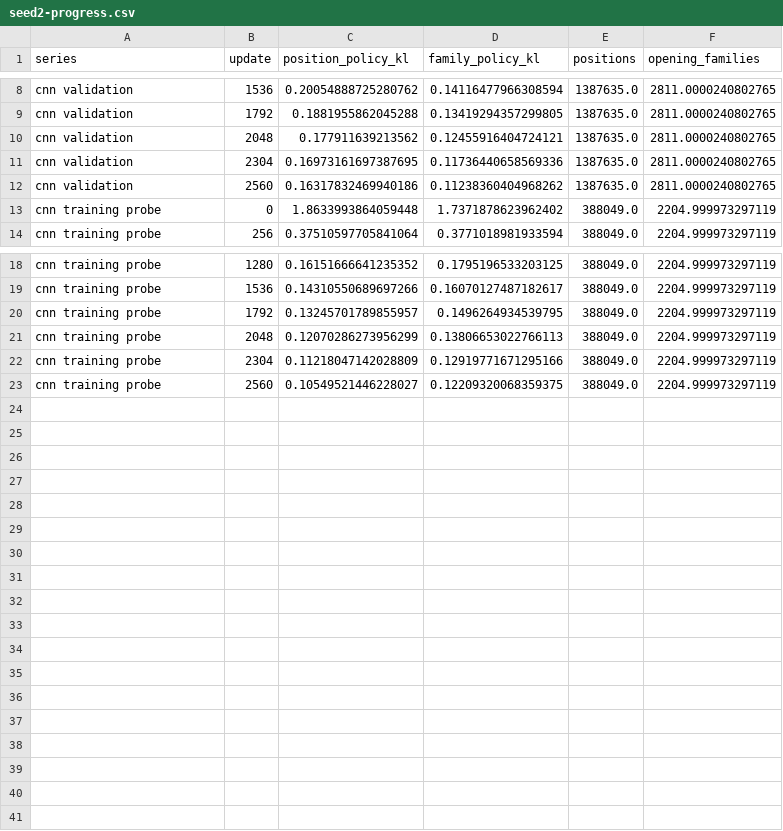
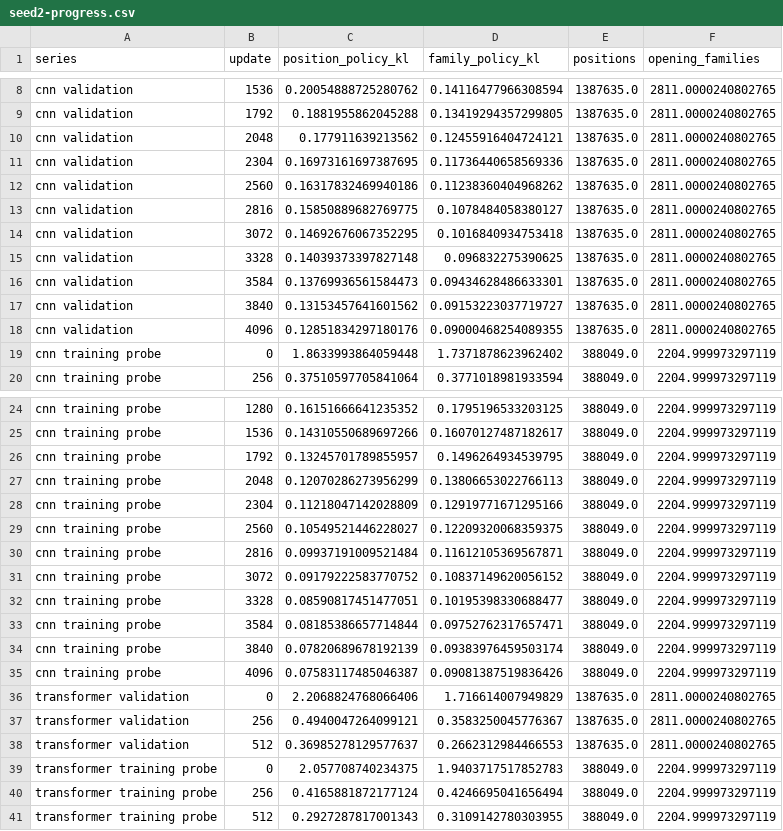
Before and after one commit to honglu2875/go, a CSV file: research/studies/strong9_scaling/seed2-progress.csv, drawn as a sheet; only a part is shown, gaps mark what is left out.

```diff
--- a/research/studies/strong9_scaling/seed2-progress.csv
+++ b/research/studies/strong9_scaling/seed2-progress.csv
@@ -12,2 +12,8 @@ cnn validation,2304,0.16973161697387695,0.11736440658569336,1387635.0,2811.00002
 cnn validation,2560,0.16317832469940186,0.11238360404968262,1387635.0,2811.0000240802765
+cnn validation,2816,0.15850889682769775,0.1078484058380127,1387635.0,2811.0000240802765
+cnn validation,3072,0.14692676067352295,0.1016840934753418,1387635.0,2811.0000240802765
+cnn validation,3328,0.14039373397827148,0.096832275390625,1387635.0,2811.0000240802765
+cnn validation,3584,0.13769936561584473,0.09434628486633301,1387635.0,2811.0000240802765
+cnn validation,3840,0.13153457641601562,0.09153223037719727,1387635.0,2811.0000240802765
+cnn validation,4096,0.12851834297180176,0.09000468254089355,1387635.0,2811.0000240802765
 cnn training probe,0,1.8633993864059448,1.7371878623962402,388049.0,2204.999973297119
@@ -23 +29,13 @@ cnn training probe,2304,0.11218047142028809,0.12919771671295166,388049.0,2204.99
 cnn training probe,2560,0.10549521446228027,0.12209320068359375,388049.0,2204.999973297119
+cnn training probe,2816,0.09937191009521484,0.11612105369567871,388049.0,2204.999973297119
+cnn training probe,3072,0.09179222583770752,0.10837149620056152,388049.0,2204.999973297119
+cnn training probe,3328,0.08590817451477051,0.10195398330688477,388049.0,2204.999973297119
+cnn training probe,3584,0.08185386657714844,0.09752762317657471,388049.0,2204.999973297119
+cnn training probe,3840,0.07820689678192139,0.09383976459503174,388049.0,2204.999973297119
+cnn training probe,4096,0.07583117485046387,0.09081387519836426,388049.0,2204.999973297119
+transformer validation,0,2.2068824768066406,1.716614007949829,1387635.0,2811.0000240802765
+transformer validation,256,0.4940047264099121,0.3583250045776367,1387635.0,2811.0000240802765
+transformer validation,512,0.36985278129577637,0.2662312984466553,1387635.0,2811.0000240802765
+transformer training probe,0,2.057708740234375,1.9403717517852783,388049.0,2204.999973297119
+transformer training probe,256,0.4165881872177124,0.4246695041656494,388049.0,2204.999973297119
+transformer training probe,512,0.2927287817001343,0.3109142780303955,388049.0,2204.999973297119
```
Also changed, not shown: 51 other files.
